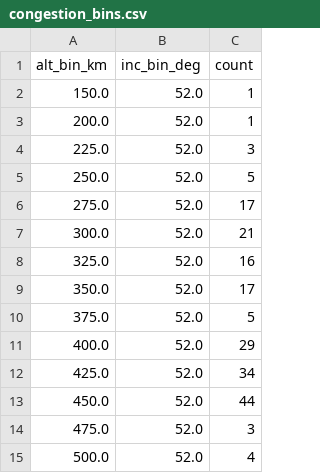
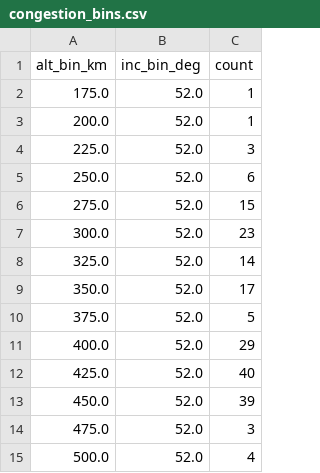
Before and after one commit to kartik703/space_app, a CSV file: data/congestion_bins.csv, drawn as a sheet.

```diff
--- a/data/congestion_bins.csv
+++ b/data/congestion_bins.csv
@@ -1,9 +1,9 @@
 alt_bin_km,inc_bin_deg,count
-150.0,52.0,1
+175.0,52.0,1
 200.0,52.0,1
 225.0,52.0,3
-250.0,52.0,5
-275.0,52.0,17
-300.0,52.0,21
-325.0,52.0,16
+250.0,52.0,6
+275.0,52.0,15
+300.0,52.0,23
+325.0,52.0,14
 350.0,52.0,17
@@ -11,4 +11,4 @@ alt_bin_km,inc_bin_deg,count
 400.0,52.0,29
-425.0,52.0,34
-450.0,52.0,44
+425.0,52.0,40
+450.0,52.0,39
 475.0,52.0,3
```
Also changed, not shown: data/kp_latest.csv, data/tle_altinc.csv, 1 other file.
